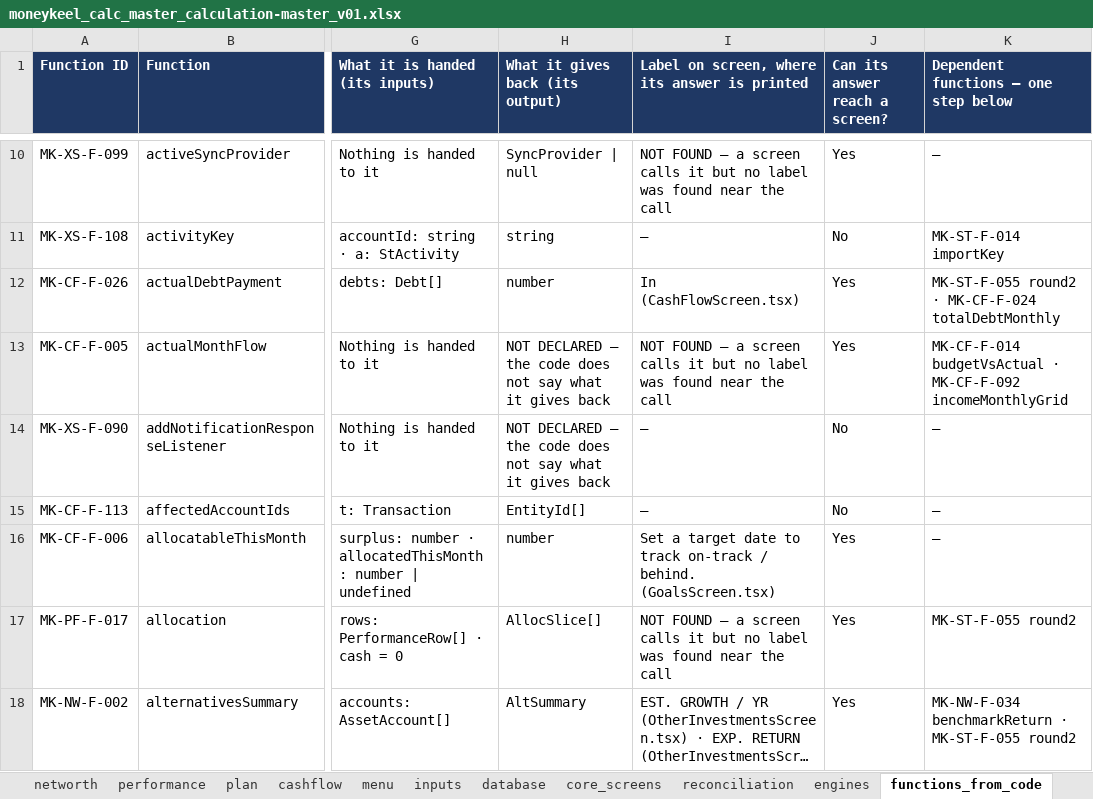
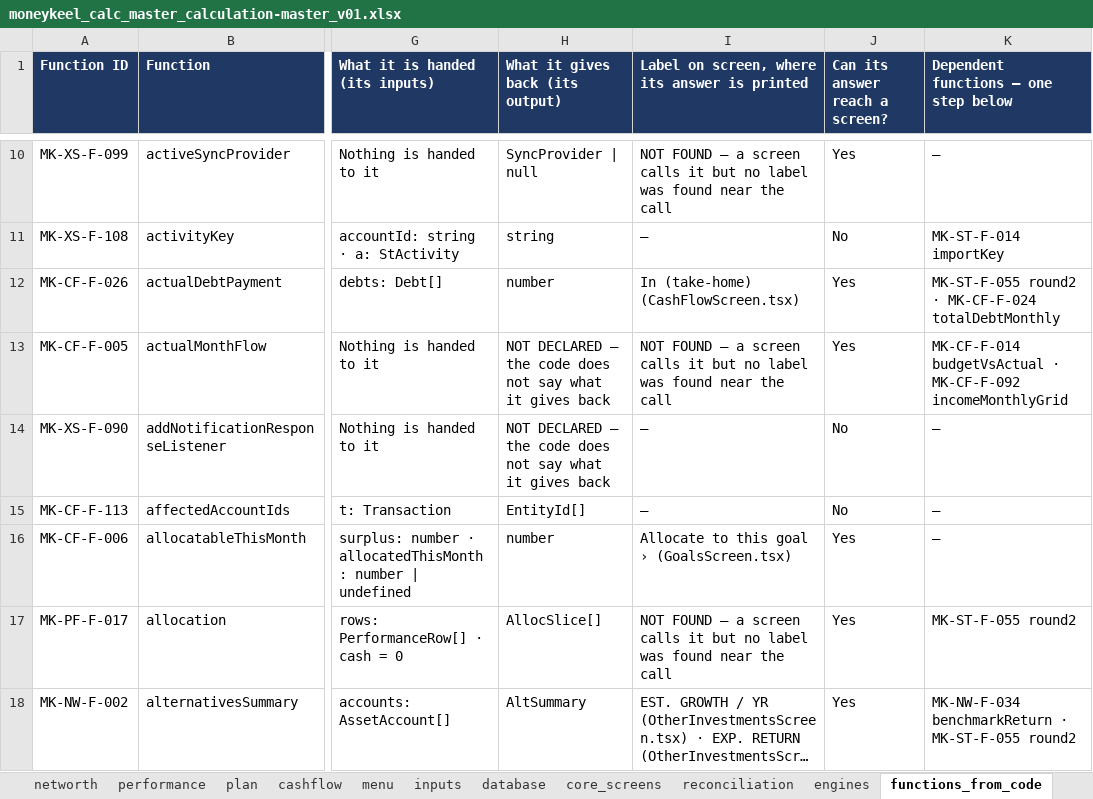
Before and after one commit to Finwise-io/finwise, an Excel workbook: MoneyKeel/documents/other/moneykeel_calc_master_calculation-master_v01.xlsx, sheet functions_from_code, drawn as a sheet; only a part is shown, gaps mark what is left out; long unchanged cells end in …; values as stored, in another font and other column widths than the file's, no borders; the diff covers the shown part only; the diff names each change by its address in the sheet, - before the commit and + after, or states it on an @@ line.

```diff
--- a/MoneyKeel/documents/other/moneykeel_calc_master_calculation-master_v01.xlsx (sheet functions_from_code)
+++ b/MoneyKeel/documents/other/moneykeel_calc_master_calculation-master_v01.xlsx (sheet functions_from_code)
-I12: In (CashFlowScreen.tsx)
+I12: In (take-home) (CashFlowScreen.tsx)
-I16: Set a target date to track on-track / behind. (GoalsScreen.tsx)
+I16: Allocate to this goal › (GoalsScreen.tsx)
```
Also changed, not shown: 38 edited cells elsewhere in this sheet, 1 other file.
